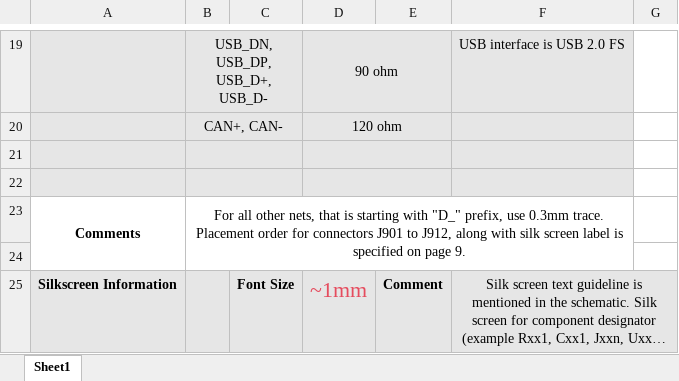
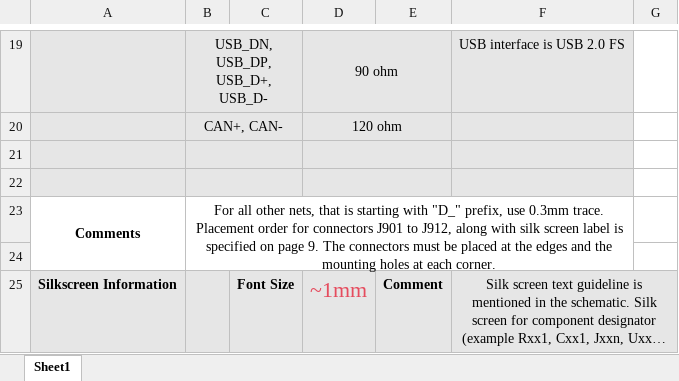
Before and after one commit to Ozonised/FeroFlyF405, an Excel workbook: Layout-requirements-template.xlsx, sheet Sheet1, drawn as a sheet; only a part is shown, gaps mark what is left out; long unchanged cells end in …; values as stored, in another font and other column widths than the file's, no borders; the diff names each change by its address in the sheet, - before the commit and + after, or states it on an @@ line.

```diff
--- a/Layout-requirements-template.xlsx (sheet Sheet1)
+++ b/Layout-requirements-template.xlsx (sheet Sheet1)
-B23: …page 9.
+B23: …page 9. The connectors must be placed at the edges and the mounting holes at each corner.
```
Also changed, not shown: 11 other files.
